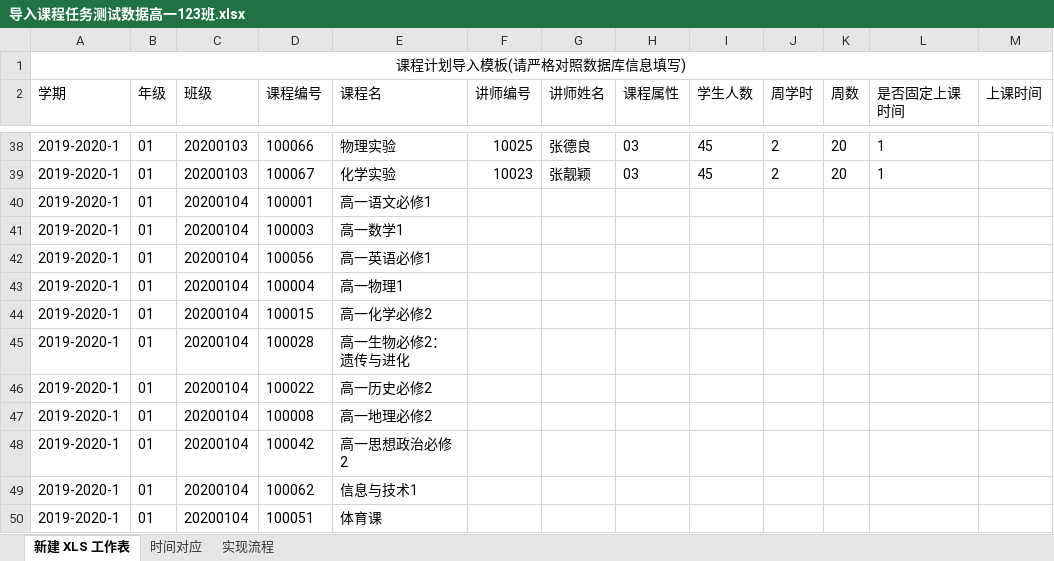
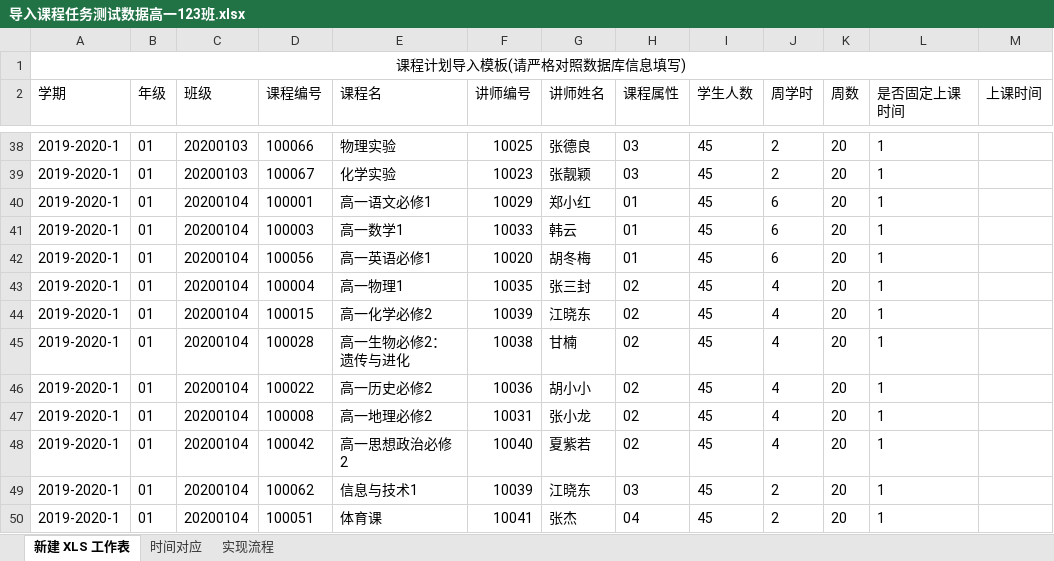
Before and after one commit to javashub/CourseArragement, an Excel workbook: doc/导入课程任务测试数据高一123班.xlsx, sheet 新建 XLS 工作表, drawn as a sheet; only a part is shown, gaps mark what is left out; values as stored, in another font and other column widths than the file's, no borders; the diff covers the shown part only; the diff names each change by its address in the sheet, - before the commit and + after, or states it on an @@ line.

```diff
--- a/doc/导入课程任务测试数据高一123班.xlsx (sheet 新建 XLS 工作表)
+++ b/doc/导入课程任务测试数据高一123班.xlsx (sheet 新建 XLS 工作表)
-F40 (讲师编号): (empty)
+F40 (讲师编号): 10029
-G40 (讲师姓名): (empty)
+G40 (讲师姓名): 郑小红
-H40:H42 (课程属性): (empty)
+H40:H42 (课程属性): 01
-I40:I50 (学生人数): (empty)
+I40:I50 (学生人数): 45
-J40:J42 (周学时): (empty)
+J40:J42 (周学时): 6
-K40:K50 (周数): (empty)
+K40:K50 (周数): 20
-L40:L50 (是否固定上课时间): (empty)
+L40:L50 (是否固定上课时间): 1
-F41 (讲师编号): (empty)
+F41 (讲师编号): 10033
-G41 (讲师姓名): (empty)
+G41 (讲师姓名): 韩云
-F42 (讲师编号): (empty)
+F42 (讲师编号): 10020
-G42 (讲师姓名): (empty)
+G42 (讲师姓名): 胡冬梅
-F43 (讲师编号): (empty)
+F43 (讲师编号): 10035
-G43 (讲师姓名): (empty)
+G43 (讲师姓名): 张三封
-H43:H48 (课程属性): (empty)
+H43:H48 (课程属性): 02
-J43:J48 (周学时): (empty)
+J43:J48 (周学时): 4
-F44 (讲师编号): (empty)
+F44 (讲师编号): 10039
-G44 (讲师姓名): (empty)
+G44 (讲师姓名): 江晓东
-F45 (讲师编号): (empty)
+F45 (讲师编号): 10038
-G45 (讲师姓名): (empty)
+G45 (讲师姓名): 甘楠
-F46 (讲师编号): (empty)
+F46 (讲师编号): 10036
-G46 (讲师姓名): (empty)
+G46 (讲师姓名): 胡小小
-F47 (讲师编号): (empty)
+F47 (讲师编号): 10031
-G47 (讲师姓名): (empty)
+G47 (讲师姓名): 张小龙
-F48 (讲师编号): (empty)
+F48 (讲师编号): 10040
-G48 (讲师姓名): (empty)
+G48 (讲师姓名): 夏紫若
-F49 (讲师编号): (empty)
+F49 (讲师编号): 10039
-G49 (讲师姓名): (empty)
+G49 (讲师姓名): 江晓东
-H49 (课程属性): (empty)
+H49 (课程属性): 03
-J49:J50 (周学时): (empty)
+J49:J50 (周学时): 2
-F50 (讲师编号): (empty)
+F50 (讲师编号): 10041
-G50 (讲师姓名): (empty)
+G50 (讲师姓名): 张杰
-H50 (课程属性): (empty)
+H50 (课程属性): 04
```
Also changed, not shown: 13 added rows, 13 removed rows and 18 edited cells elsewhere in this sheet, 34 other files.
